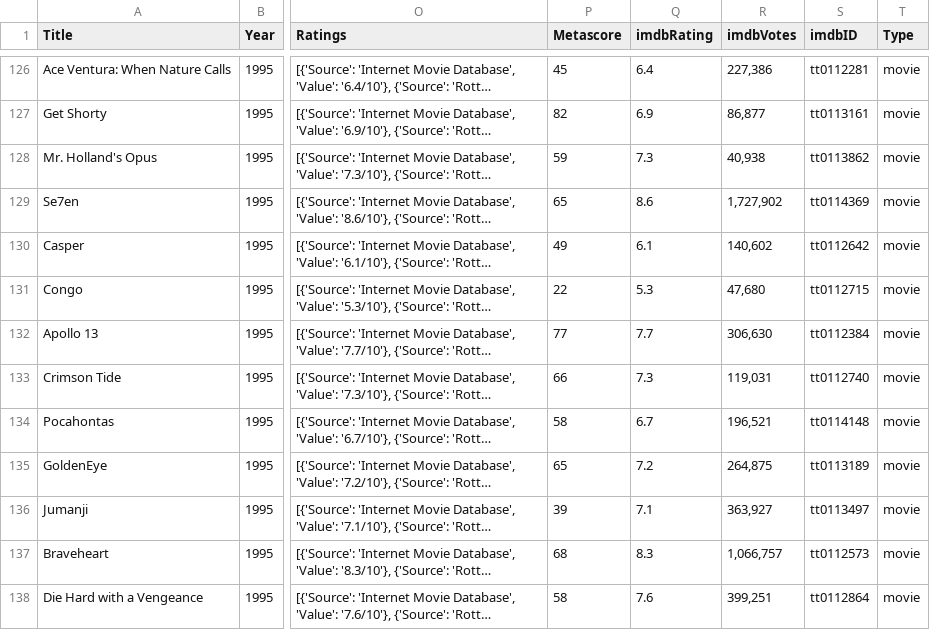
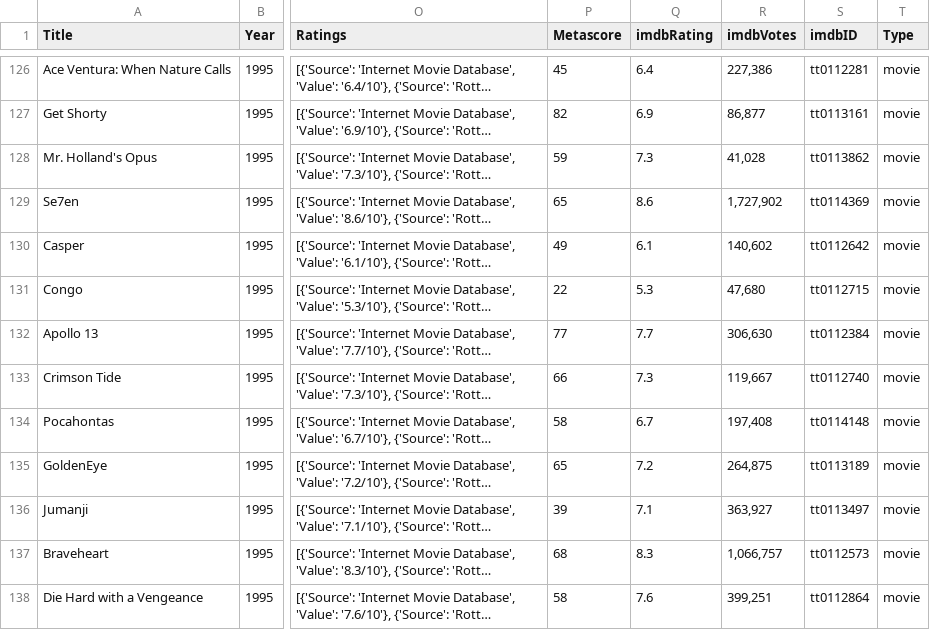
Before and after one commit to benoitchamot/MovieNerd, a CSV file: Datasets/omdb.csv, drawn as a sheet; only a part is shown, gaps mark what is left out; long unchanged cells end in …; the diff covers the shown part only; the diff names each change by its address in the sheet, - before the commit and + after, or states it on an @@ line.

```diff
--- a/Datasets/omdb.csv
+++ b/Datasets/omdb.csv
-R128 (imdbVotes): 40,938
+R128 (imdbVotes): 41,028
-R133 (imdbVotes): 119,031
+R133 (imdbVotes): 119,667
-R134 (imdbVotes): 196,521
+R134 (imdbVotes): 197,408
```
Also changed, not shown: 121 edited cells elsewhere in this file, 14 other files.
